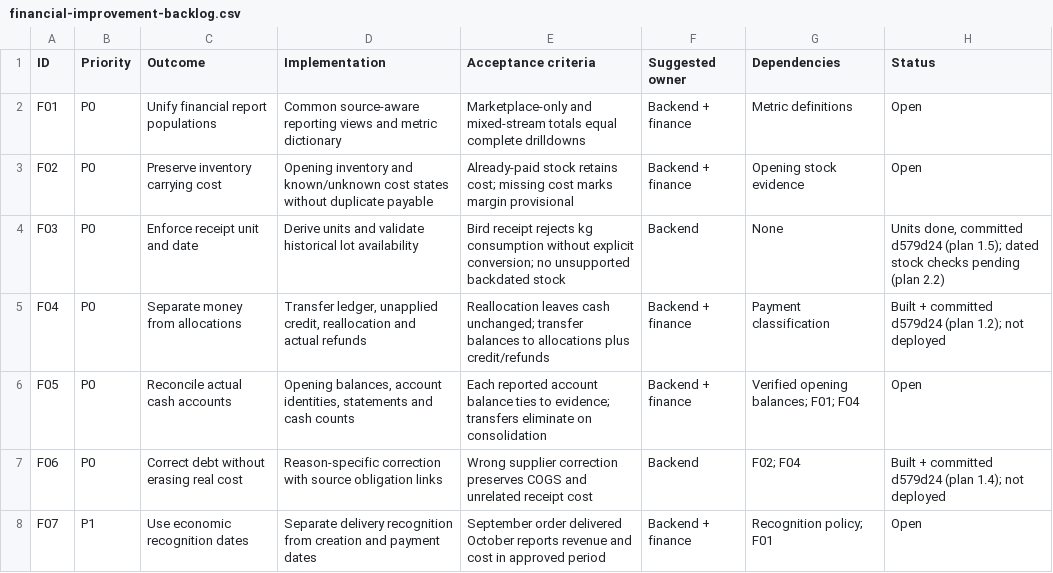
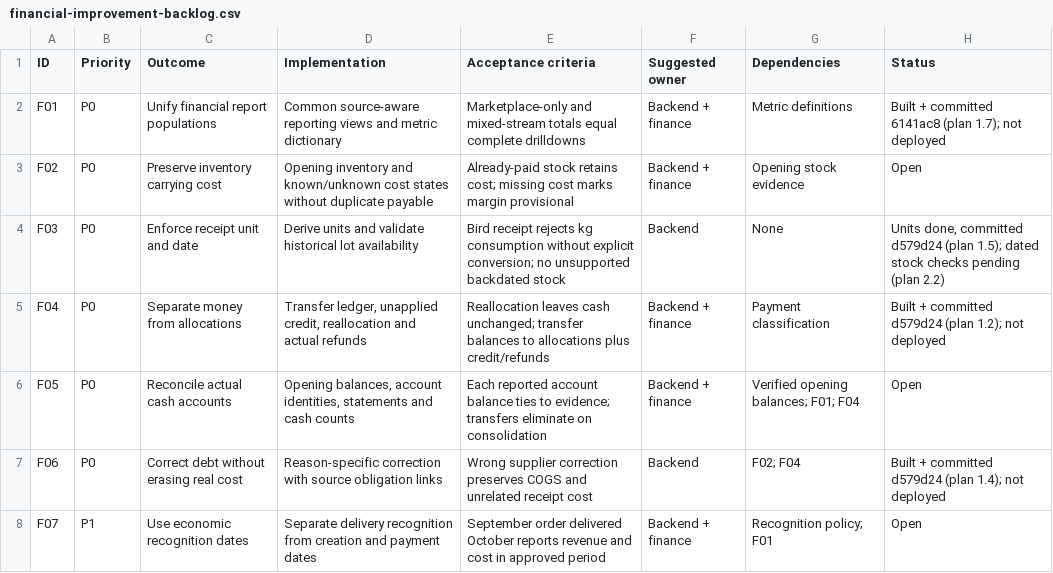
Before and after one commit to navycode255/omoterra_V2.0, a CSV file: docs/financial-improvement-backlog.csv, drawn as a sheet; only a part is shown.

```diff
--- a/docs/financial-improvement-backlog.csv
+++ b/docs/financial-improvement-backlog.csv
@@ -1,3 +1,3 @@
 ID,Priority,Outcome,Implementation,Acceptance criteria,Suggested owner,Dependencies,Status
-F01,P0,Unify financial report populations,Common source-aware reporting views and metric dictionary,Marketplace-only and mixed-stream totals equal complete drilldowns,Backend + finance,Metric definitions,Open
+F01,P0,Unify financial report populations,Common source-aware reporting views and metric dictionary,Marketplace-only and mixed-stream totals equal complete drilldowns,Backend + finance,Metric definitions,Built + committed 6141ac8 (plan 1.7); not deployed
 F02,P0,Preserve inventory carrying cost,Opening inventory and known/unknown cost states without duplicate payable,Already-paid stock retains cost; missing cost marks margin provisional,Backend + finance,Opening stock evidence,Open
```
Also changed, not shown: 39 other files.
